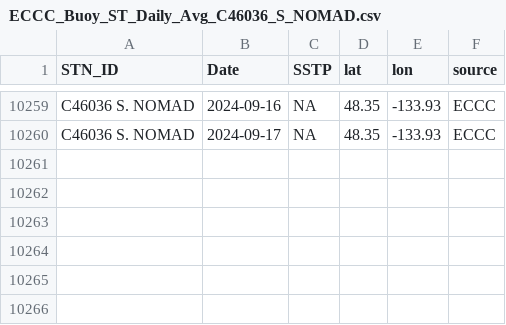
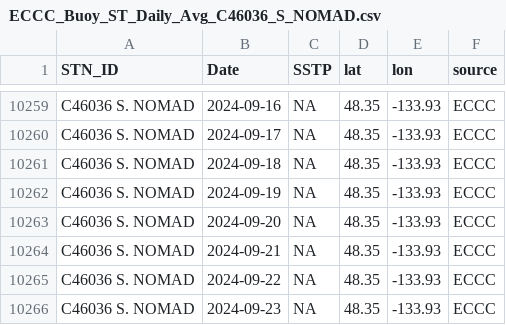
Before and after one commit to IOS-OSD-DPG/Pacific_SST_Monitoring, a CSV file: data/buoy_ST_daily/ECCC_Buoy_ST_Daily_Avg_C46036_S_NOMAD.csv, drawn as a sheet; only a part is shown, gaps mark what is left out.

```diff
--- a/data/buoy_ST_daily/ECCC_Buoy_ST_Daily_Avg_C46036_S_NOMAD.csv
+++ b/data/buoy_ST_daily/ECCC_Buoy_ST_Daily_Avg_C46036_S_NOMAD.csv
@@ -10260 +10260,7 @@
 "C46036 S. NOMAD",2024-09-17,NA,48.35,-133.93,"ECCC"
+"C46036 S. NOMAD",2024-09-18,NA,48.35,-133.93,"ECCC"
+"C46036 S. NOMAD",2024-09-19,NA,48.35,-133.93,"ECCC"
+"C46036 S. NOMAD",2024-09-20,NA,48.35,-133.93,"ECCC"
+"C46036 S. NOMAD",2024-09-21,NA,48.35,-133.93,"ECCC"
+"C46036 S. NOMAD",2024-09-22,NA,48.35,-133.93,"ECCC"
+"C46036 S. NOMAD",2024-09-23,NA,48.35,-133.93,"ECCC"
```
Also changed, not shown: data/buoy_ST_daily/ECCC_Buoy_ST_Daily_Avg_C46131_Sentry_Shoal.csv, data/buoy_ST_daily/ECCC_Buoy_ST_Daily_Avg_C46132_S_Brooks.csv, 31 other files.
